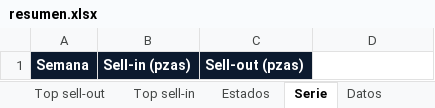
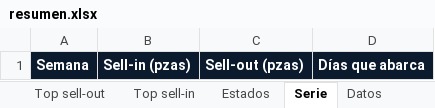
Before and after one commit to aiops-markalab/markalab-bi, an Excel workbook: public/plantillas/resumen.xlsx, sheet Serie, drawn as a sheet; values as stored, in another font and other column widths than the file's, no borders; the diff names each change by its address in the sheet, - before the commit and + after, or states it on an @@ line.

```diff
--- a/public/plantillas/resumen.xlsx (sheet Serie)
+++ b/public/plantillas/resumen.xlsx (sheet Serie)
-D1: (empty)
+D1: Días que abarca
-D1 fill: none
+D1 fill: #0C1A2E
```
Also changed, not shown: 12 other files.
